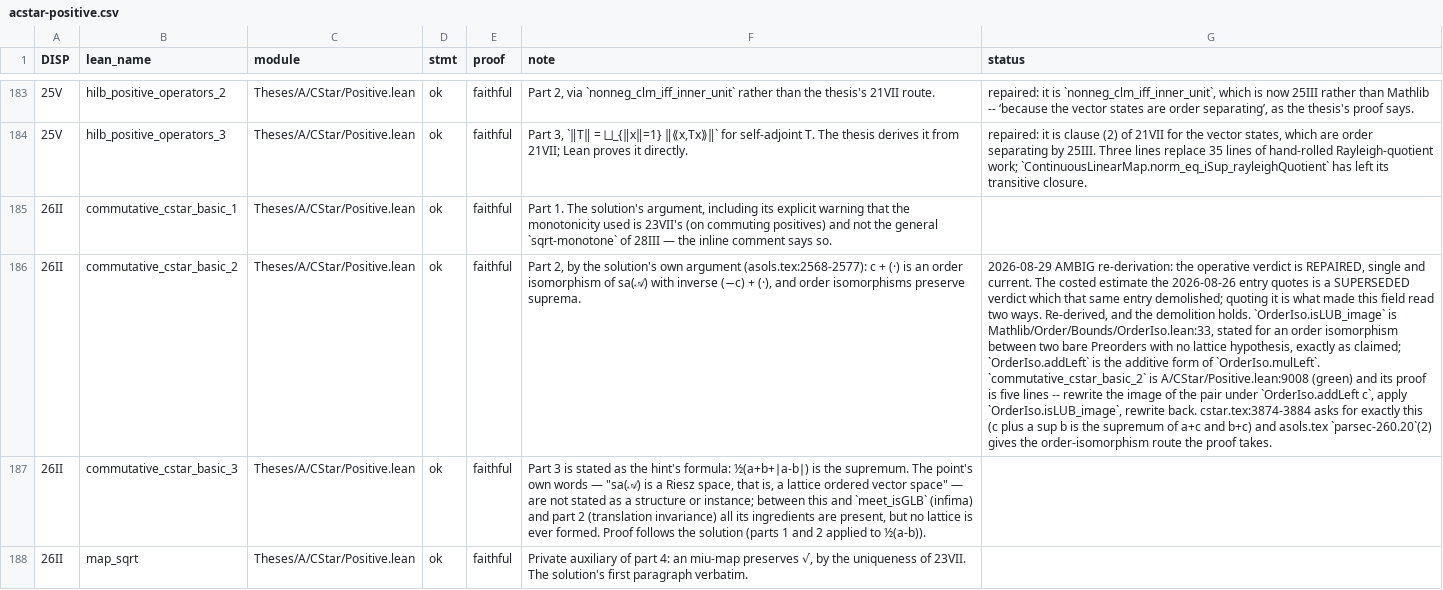
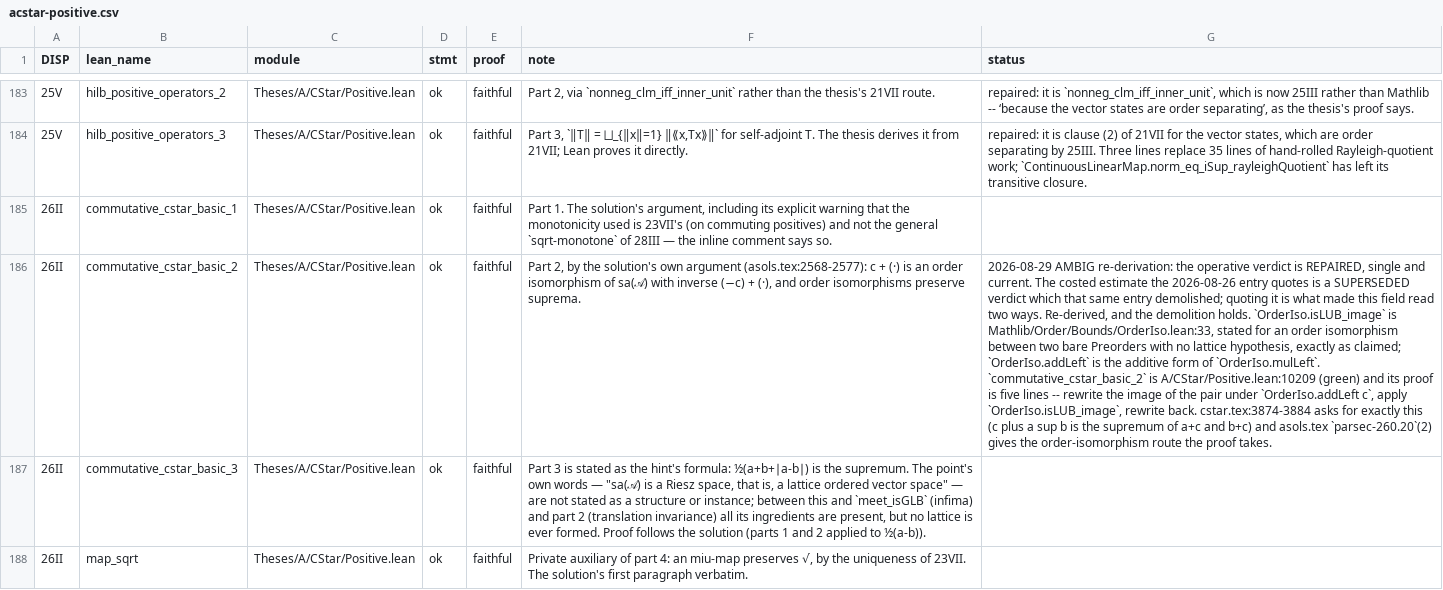
Before and after one commit to westerbaan/theses, a CSV file: lean/docs/audit/acstar-positive.csv, drawn as a sheet; only a part is shown, gaps mark what is left out; the diff covers the shown part only; the diff names each change by its address in the sheet, - before the commit and + after, or states it on an @@ line.

```diff
--- a/lean/docs/audit/acstar-positive.csv
+++ b/lean/docs/audit/acstar-positive.csv
-G186 (status): …`commutative_cstar_basic_2` is A/CStar/Positive.lean:9008 (green) and…
+G186 (status): …`commutative_cstar_basic_2` is A/CStar/Positive.lean:10209 (green) and…
```
Also changed, not shown: 5 edited cells elsewhere in this file, lean/docs/audit/aproc-duplicators-quantumlambda.csv, 8 other files.
